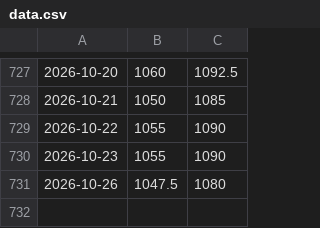
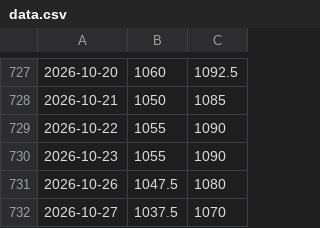
Before and after one commit to rafiman-droid/pfad, a CSV file: data.csv, drawn as a sheet; only a part is shown, gaps mark what is left out.

```diff
--- a/data.csv
+++ b/data.csv
@@ -731 +731,2 @@
 2026-10-26,1047.5,1080
+2026-10-27,1037.5,1070
```
